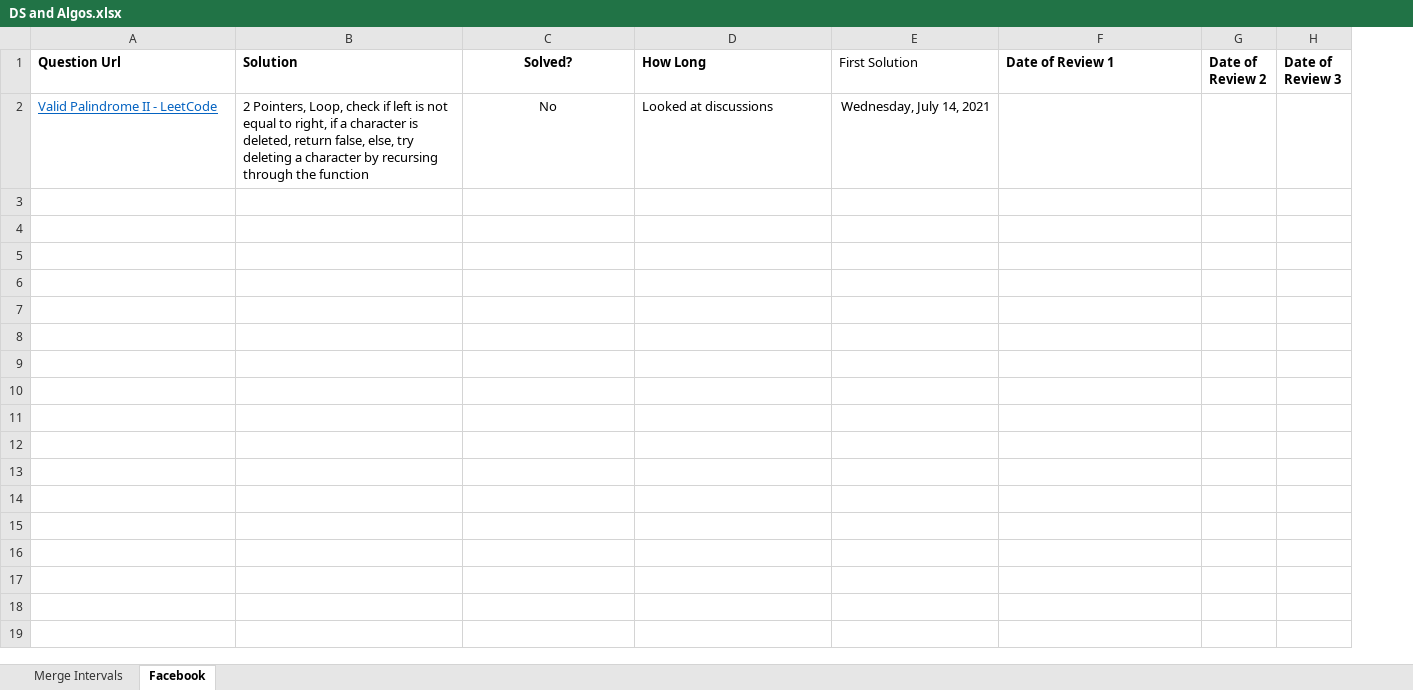
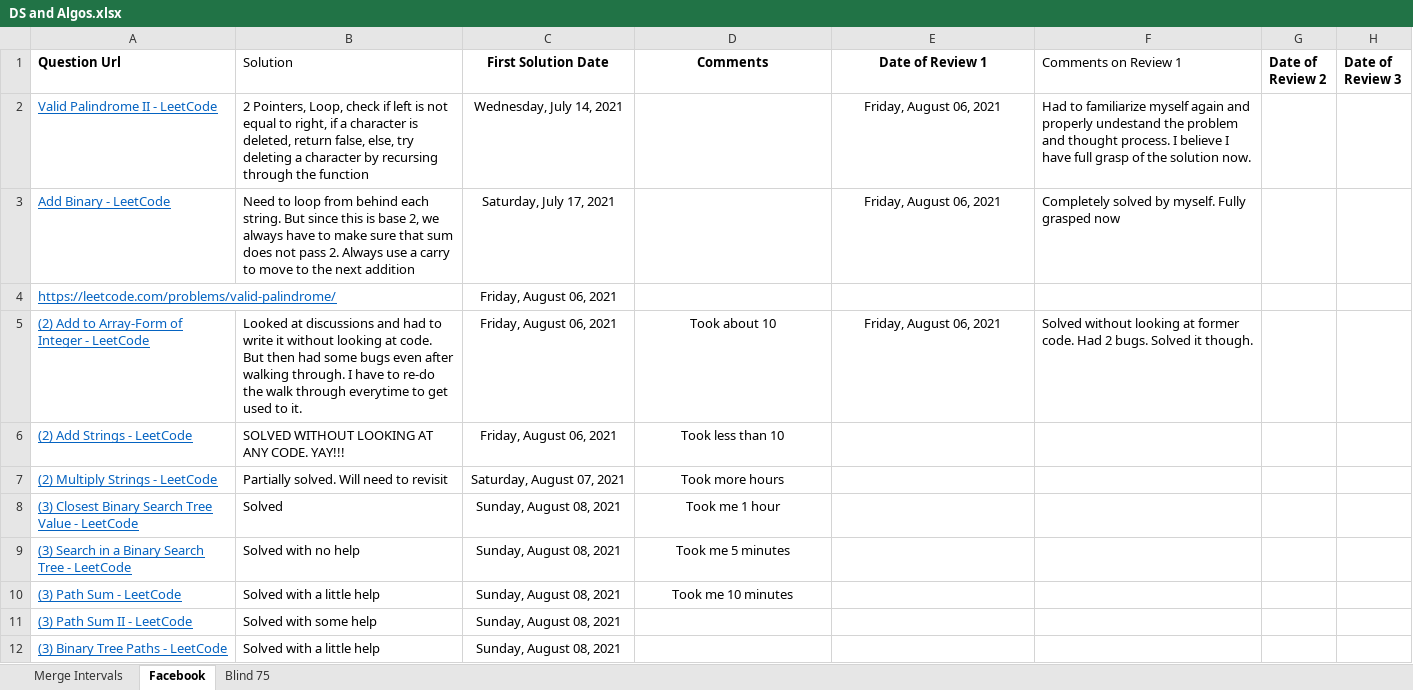
Before and after one commit to gamerwalt/EducativeLearnings, an Excel workbook: EducativeIO/Documents/DS and Algos.xlsx, sheet Facebook, drawn as a sheet; only a part is shown; values as stored, in another font and other column widths than the file's, no borders; removed rows and columns are numbered as before the commit, all else as after; the diff covers the shown part only; the diff names each change by its address in the sheet, - before the commit and + after, or states it on an @@ line.

```diff
--- a/EducativeIO/Documents/DS and Algos.xlsx (sheet Facebook)
+++ b/EducativeIO/Documents/DS and Algos.xlsx (sheet Facebook)
+sheet tab: Blind 75
-column E (First Solution), row 2: Wednesday, July 14, 2021
+column F (Comments on Review 1), row 2: Had to familiarize myself again and properly undestand the problem and thought process. I believe I have full grasp of the solution now.
-B1 bold: on
+B1 bold: off
-C1: Solved?
+C1: First Solution Date
-D1: How Long
+D1: Comments
-D1 alignment: left
+D1 alignment: center
-E1 alignment: left
+E1 alignment: center
-C2 (First Solution Date): No
+C2 (First Solution Date): Wednesday, July 14, 2021
-D2 (Comments): Looked at discussions
+D2 (Comments): (empty)
-E2 (Date of Review 1): (empty)
+E2 (Date of Review 1): Friday, August 06, 2021
+row 3: Add Binary - LeetCode | Need to loop from behind each string. But since this is base 2, we always have to make sure that sum does not pass 2. Always use a carry to move to the next addition | Saturday, July 17, 2021 |  | Friday, August 06, 2021 | Completely solved by myself. Fully grasped now
+row 4: https://leetcode.com/problems/valid-palindrome/ |  | Friday, August 06, 2021
+row 5: (2) Add to Array-Form of Integer - LeetCode | Looked at discussions and had to write it without looking at code. But then had some bugs even after walking through. I have to re-do the walk through everytime to get used to it. | Friday, August 06, 2021 | Took about 10 | Friday, August 06, 2021 | Solved without looking at former code. Had 2 bugs. Solved it though.
+row 6: (2) Add Strings - LeetCode | SOLVED WITHOUT LOOKING AT ANY CODE. YAY!!! | Friday, August 06, 2021 | Took less than 10
+row 7: (2) Multiply Strings - LeetCode | Partially solved. Will need to revisit | Saturday, August 07, 2021 | Took more hours
+row 8: (3) Closest Binary Search Tree Value - LeetCode | Solved | Sunday, August 08, 2021 | Took me 1 hour
+row 9: (3) Search in a Binary Search Tree - LeetCode | Solved with no help | Sunday, August 08, 2021 | Took me 5 minutes
+row 10: (3) Path Sum - LeetCode | Solved with a little help | Sunday, August 08, 2021 | Took me 10 minutes
+row 11: (3) Path Sum II - LeetCode | Solved with some help | Sunday, August 08, 2021
+row 12: (3) Binary Tree Paths - LeetCode | Solved with a little help | Sunday, August 08, 2021
```
Also changed, not shown: 10 added rows elsewhere in this sheet, 22 other files.
